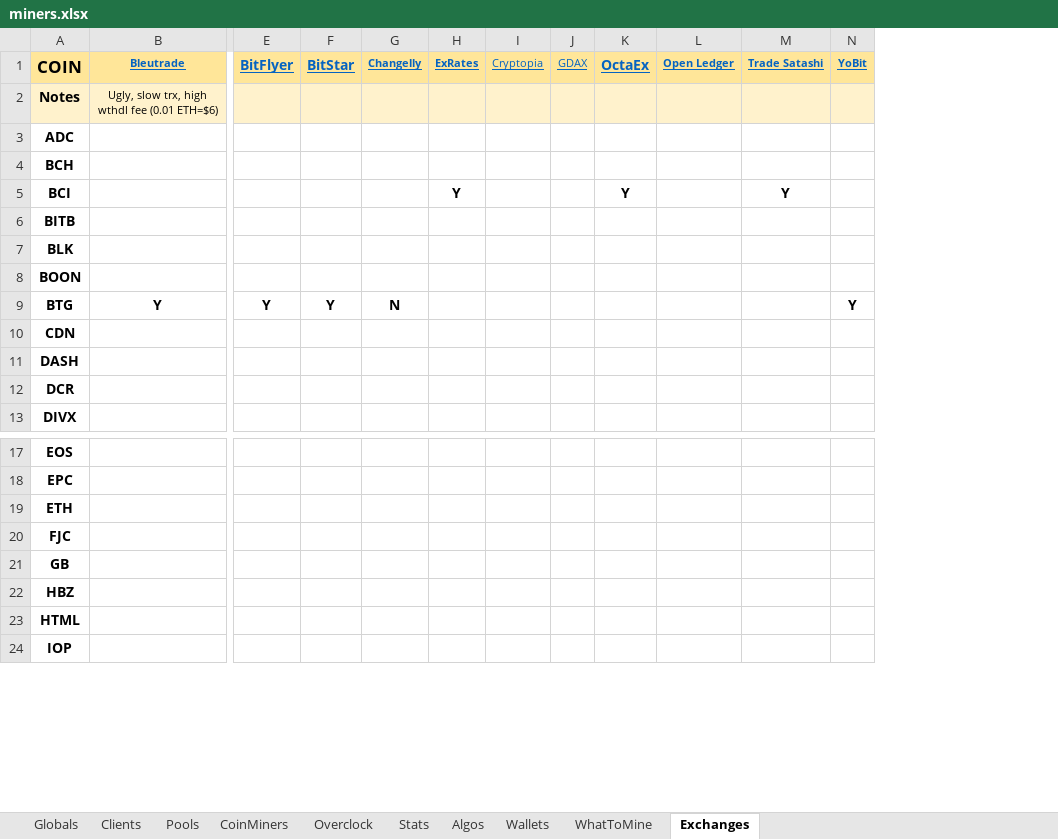
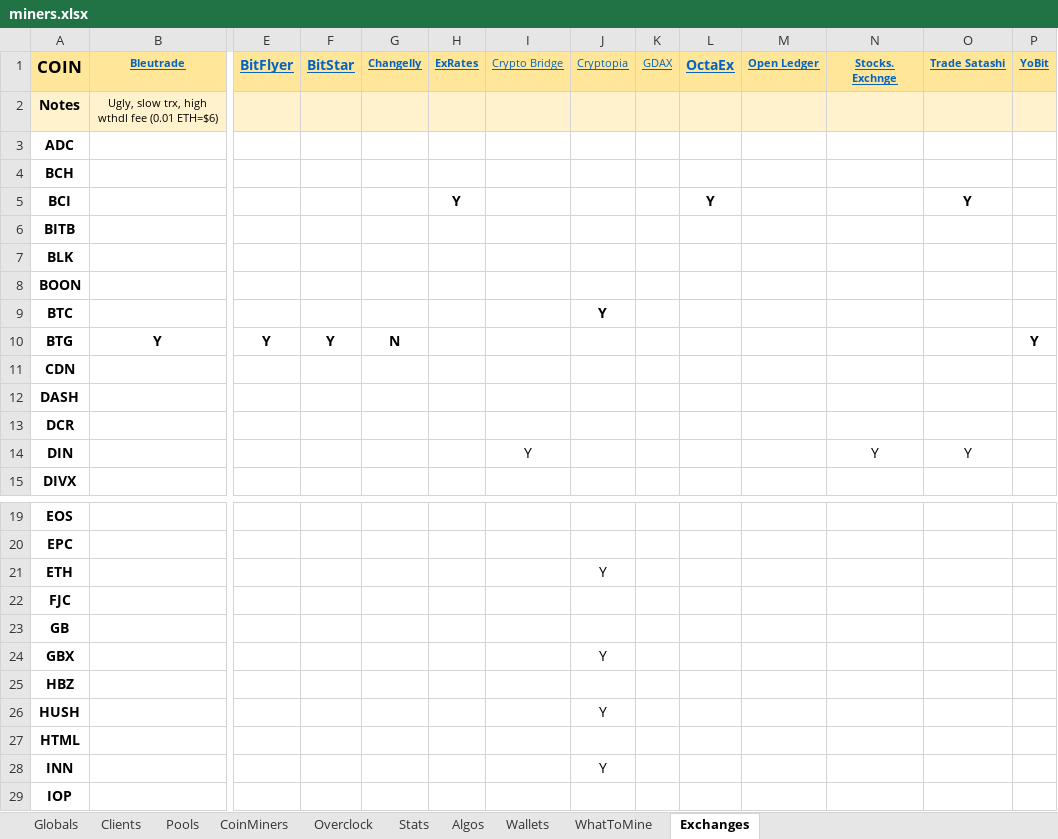
Before and after one commit to GlennWood/mining, an Excel workbook: miners.xlsx, sheet Exchanges, drawn as a sheet; only a part is shown, gaps mark what is left out; values as stored, in another font and other column widths than the file's, no borders; addresses are those after the commit; rows hold the shown columns only; the diff covers the shown part only; the diff names each change by its address in the sheet, - before the commit and + after, or states it on an @@ line.

```diff
--- a/miners.xlsx (sheet Exchanges)
+++ b/miners.xlsx (sheet Exchanges)
+column I (Crypto Bridge), empty
+column N (Stocks. Exchnge), empty
+row 9: BTC |  |  |  |  |  |  | Y
+row 14: DIN |  |  |  |  |  | Y |  |  |  |  | Y | Y
-J21 (Cryptopia): (empty)
+J21 (Cryptopia): Y
+row 24: GBX |  |  |  |  |  |  | Y
+row 26: HUSH |  |  |  |  |  |  | Y
+row 28: INN |  |  |  |  |  |  | Y
```
Also changed, not shown: 3 added rows elsewhere in this sheet, sheet CoinMiners, sheet Pools, sheet Clients.
